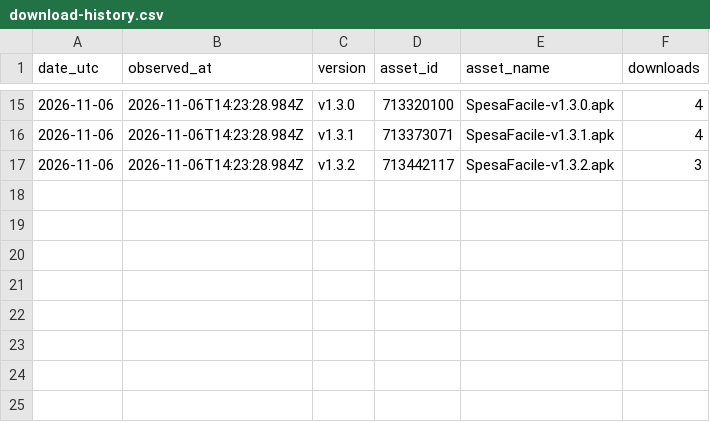
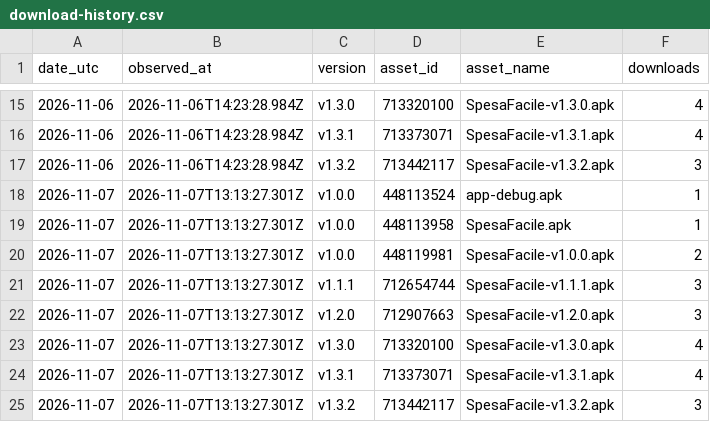
Before and after one commit to CosmoNetinfo/SpesaFacile-landing-page, a CSV file: assets/data/download-history.csv, drawn as a sheet; only a part is shown, gaps mark what is left out.

```diff
--- a/assets/data/download-history.csv
+++ b/assets/data/download-history.csv
@@ -17 +17,9 @@ date_utc,observed_at,version,asset_id,asset_name,downloads
 "2026-11-06","2026-11-06T14:23:28.984Z","v1.3.2","713442117","SpesaFacile-v1.3.2.apk","3"
+"2026-11-07","2026-11-07T13:13:27.301Z","v1.0.0","448113524","app-debug.apk","1"
+"2026-11-07","2026-11-07T13:13:27.301Z","v1.0.0","448113958","SpesaFacile.apk","1"
+"2026-11-07","2026-11-07T13:13:27.301Z","v1.0.0","448119981","SpesaFacile-v1.0.0.apk","2"
+"2026-11-07","2026-11-07T13:13:27.301Z","v1.1.1","712654744","SpesaFacile-v1.1.1.apk","3"
+"2026-11-07","2026-11-07T13:13:27.301Z","v1.2.0","712907663","SpesaFacile-v1.2.0.apk","3"
+"2026-11-07","2026-11-07T13:13:27.301Z","v1.3.0","713320100","SpesaFacile-v1.3.0.apk","4"
+"2026-11-07","2026-11-07T13:13:27.301Z","v1.3.1","713373071","SpesaFacile-v1.3.1.apk","4"
+"2026-11-07","2026-11-07T13:13:27.301Z","v1.3.2","713442117","SpesaFacile-v1.3.2.apk","3"
```
Also changed, not shown: 2 other files.
